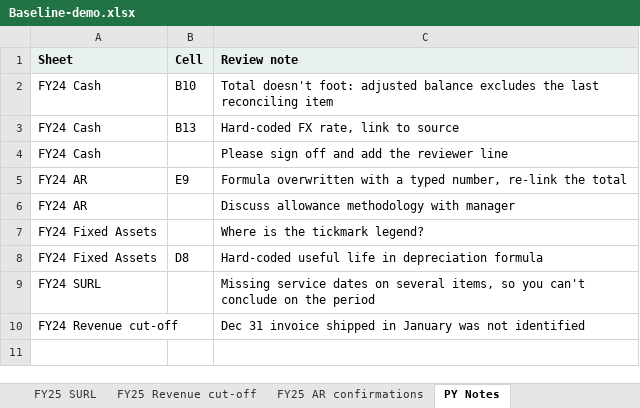
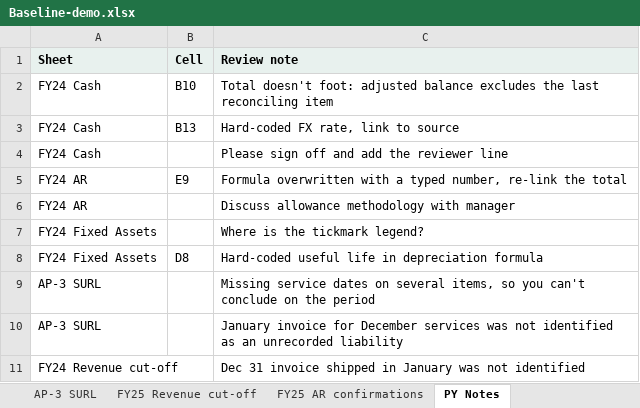
Before and after one commit to hmacknak/Baseline, an Excel workbook: demo/Baseline-demo.xlsx, sheet PY Notes, drawn as a sheet; values as stored, in another font and other column widths than the file's, no borders; the diff names each change by its address in the sheet, - before the commit and + after, or states it on an @@ line.

```diff
--- a/demo/Baseline-demo.xlsx (sheet PY Notes)
+++ b/demo/Baseline-demo.xlsx (sheet PY Notes)
-sheet tab: FY25 SURL
+sheet tab: AP-3 SURL
-A9 (Sheet): FY24 SURL
+A9 (Sheet): AP-3 SURL
+row 10: AP-3 SURL |  | January invoice for December services was not identified as an unrecorded liability
```
Also changed, not shown: sheet AP-3 SURL, sheet Start here, 7 other files.
